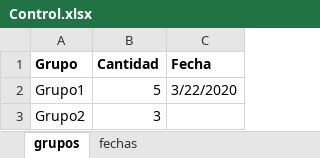
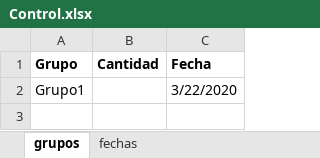
Before and after one commit to rubnosorio/IA-Robot, an Excel workbook: Registros/Control.xlsx, sheet grupos, drawn as a sheet; values as stored, in another font and other column widths than the file's, no borders; the diff names each change by its address in the sheet, - before the commit and + after, or states it on an @@ line.

```diff
--- a/Registros/Control.xlsx (sheet grupos)
+++ b/Registros/Control.xlsx (sheet grupos)
-B2 (Cantidad): 5
+B2 (Cantidad): (empty)
-row 3: Grupo2 | 3
```
Also changed, not shown: sheet fechas, 12 other files.
